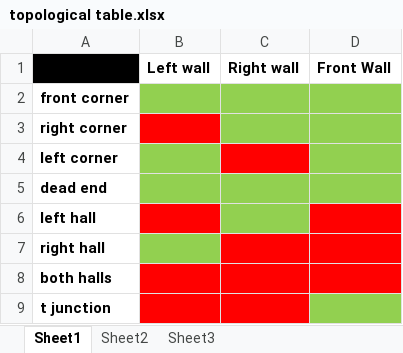
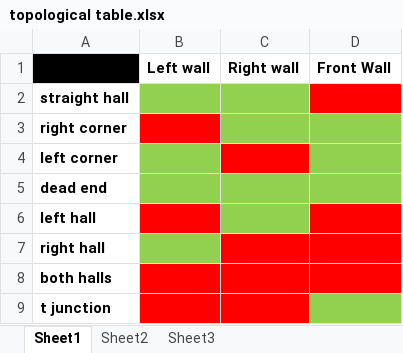
Before and after one commit to heathpr/ECE_425_fun_thangs, an Excel workbook: Lab 7/topological table.xlsx, sheet Sheet1, drawn as a sheet; values as stored, in another font and other column widths than the file's, no borders; the diff names each change by its address in the sheet, - before the commit and + after, or states it on an @@ line.

```diff
--- a/Lab 7/topological table.xlsx (sheet Sheet1)
+++ b/Lab 7/topological table.xlsx (sheet Sheet1)
-A2: front corner
+A2: straight hall
-D2 fill: #92D050
+D2 fill: #FF0000
```
Also changed, not shown: 1 other file.
